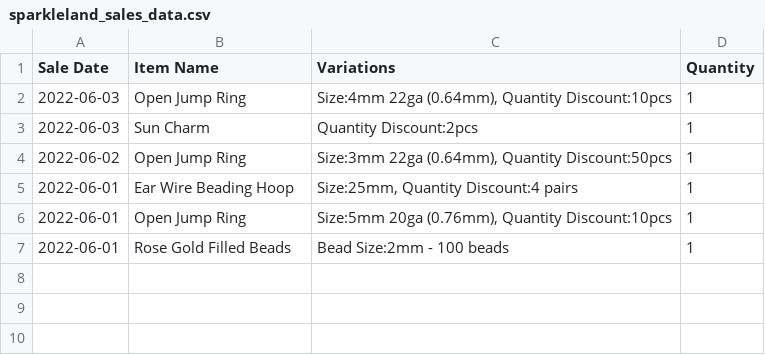
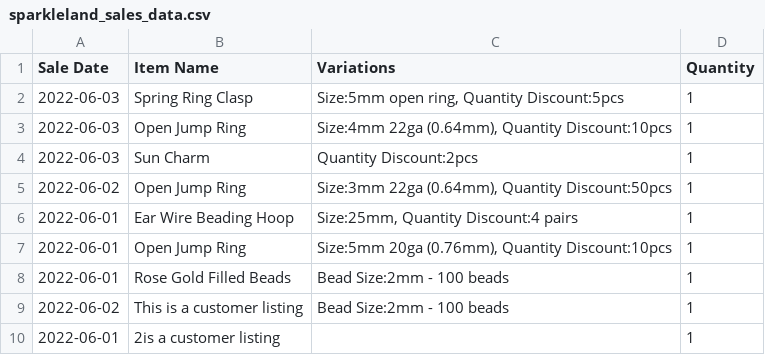
Before and after one commit to alexfang324/etsy_veryk_app, a CSV file: data_file/sparkleland_sales_data.csv, drawn as a sheet; the diff names each change by its address in the sheet, - before the commit and + after, or states it on an @@ line.

```diff
--- a/data_file/sparkleland_sales_data.csv
+++ b/data_file/sparkleland_sales_data.csv
+row 2: 2022-06-03 | Spring Ring Clasp | Size:5mm open ring, Quantity Discount:5pcs | 1
+row 9: 2022-06-02 | This is a customer listing | Bead Size:2mm - 100 beads | 1
+row 10: 2022-06-01 | 2is a customer listing |  | 1
```
Also changed, not shown: data_file/sparkleland_data_summary.csv, data_file/sparkleland_inventory_data.csv, 5 other files.
